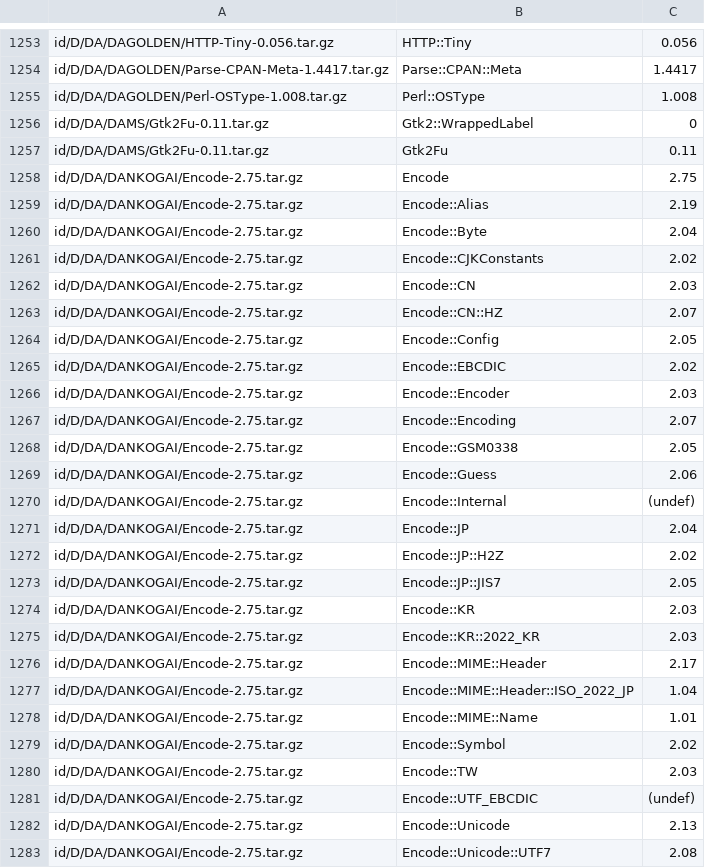
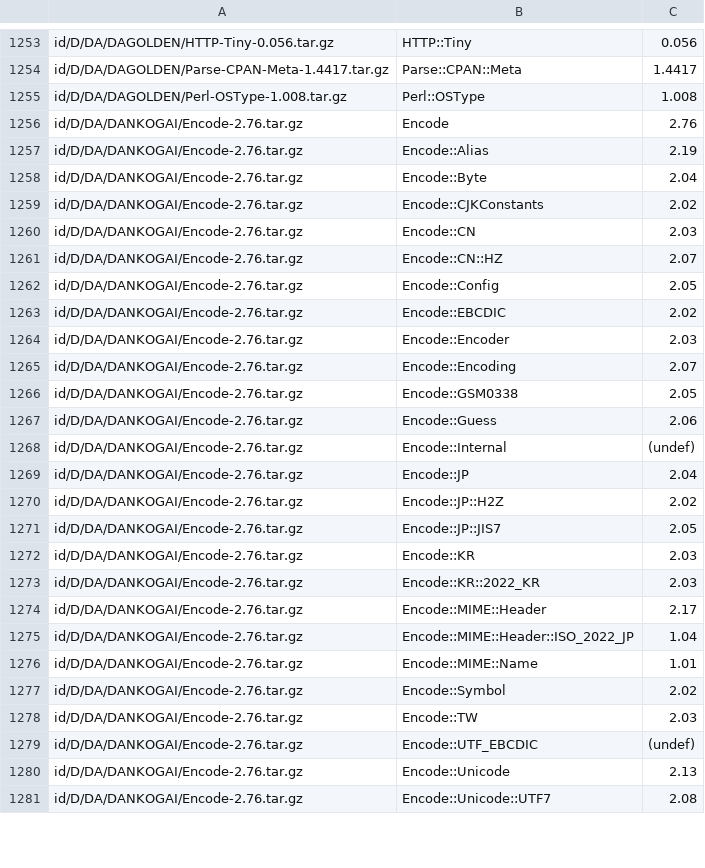
Before and after one commit to kentnl/Gentoo-Util-VirtualDepend, a CSV file: share/module-versions.csv, drawn as a sheet; only a part is shown, gaps mark what is left out; the diff covers the shown part only.

```diff
--- a/share/module-versions.csv
+++ b/share/module-versions.csv
@@ -1255,29 +1255,27 @@ id/D/DA/DAGOLDEN/Parse-CPAN-Meta-1.4417.tar.gz,Parse::CPAN::Meta,1.4417
 id/D/DA/DAGOLDEN/Perl-OSType-1.008.tar.gz,Perl::OSType,1.008
-id/D/DA/DAMS/Gtk2Fu-0.11.tar.gz,Gtk2::WrappedLabel,0
-id/D/DA/DAMS/Gtk2Fu-0.11.tar.gz,Gtk2Fu,0.11
-id/D/DA/DANKOGAI/Encode-2.75.tar.gz,Encode,2.75
-id/D/DA/DANKOGAI/Encode-2.75.tar.gz,Encode::Alias,2.19
-id/D/DA/DANKOGAI/Encode-2.75.tar.gz,Encode::Byte,2.04
-id/D/DA/DANKOGAI/Encode-2.75.tar.gz,Encode::CJKConstants,2.02
-id/D/DA/DANKOGAI/Encode-2.75.tar.gz,Encode::CN,2.03
-id/D/DA/DANKOGAI/Encode-2.75.tar.gz,Encode::CN::HZ,2.07
-id/D/DA/DANKOGAI/Encode-2.75.tar.gz,Encode::Config,2.05
-id/D/DA/DANKOGAI/Encode-2.75.tar.gz,Encode::EBCDIC,2.02
-id/D/DA/DANKOGAI/Encode-2.75.tar.gz,Encode::Encoder,2.03
-id/D/DA/DANKOGAI/Encode-2.75.tar.gz,Encode::Encoding,2.07
-id/D/DA/DANKOGAI/Encode-2.75.tar.gz,Encode::GSM0338,2.05
-id/D/DA/DANKOGAI/Encode-2.75.tar.gz,Encode::Guess,2.06
-id/D/DA/DANKOGAI/Encode-2.75.tar.gz,Encode::Internal,(undef)
-id/D/DA/DANKOGAI/Encode-2.75.tar.gz,Encode::JP,2.04
-id/D/DA/DANKOGAI/Encode-2.75.tar.gz,Encode::JP::H2Z,2.02
-id/D/DA/DANKOGAI/Encode-2.75.tar.gz,Encode::JP::JIS7,2.05
-id/D/DA/DANKOGAI/Encode-2.75.tar.gz,Encode::KR,2.03
-id/D/DA/DANKOGAI/Encode-2.75.tar.gz,Encode::KR::2022_KR,2.03
-id/D/DA/DANKOGAI/Encode-2.75.tar.gz,Encode::MIME::Header,2.17
-id/D/DA/DANKOGAI/Encode-2.75.tar.gz,Encode::MIME::Header::ISO_2022_JP,1.04
-id/D/DA/DANKOGAI/Encode-2.75.tar.gz,Encode::MIME::Name,1.01
-id/D/DA/DANKOGAI/Encode-2.75.tar.gz,Encode::Symbol,2.02
-id/D/DA/DANKOGAI/Encode-2.75.tar.gz,Encode::TW,2.03
-id/D/DA/DANKOGAI/Encode-2.75.tar.gz,Encode::UTF_EBCDIC,(undef)
-id/D/DA/DANKOGAI/Encode-2.75.tar.gz,Encode::Unicode,2.13
-id/D/DA/DANKOGAI/Encode-2.75.tar.gz,Encode::Unicode::UTF7,2.08
+id/D/DA/DANKOGAI/Encode-2.76.tar.gz,Encode,2.76
+id/D/DA/DANKOGAI/Encode-2.76.tar.gz,Encode::Alias,2.19
+id/D/DA/DANKOGAI/Encode-2.76.tar.gz,Encode::Byte,2.04
+id/D/DA/DANKOGAI/Encode-2.76.tar.gz,Encode::CJKConstants,2.02
+id/D/DA/DANKOGAI/Encode-2.76.tar.gz,Encode::CN,2.03
+id/D/DA/DANKOGAI/Encode-2.76.tar.gz,Encode::CN::HZ,2.07
+id/D/DA/DANKOGAI/Encode-2.76.tar.gz,Encode::Config,2.05
+id/D/DA/DANKOGAI/Encode-2.76.tar.gz,Encode::EBCDIC,2.02
+id/D/DA/DANKOGAI/Encode-2.76.tar.gz,Encode::Encoder,2.03
+id/D/DA/DANKOGAI/Encode-2.76.tar.gz,Encode::Encoding,2.07
+id/D/DA/DANKOGAI/Encode-2.76.tar.gz,Encode::GSM0338,2.05
+id/D/DA/DANKOGAI/Encode-2.76.tar.gz,Encode::Guess,2.06
+id/D/DA/DANKOGAI/Encode-2.76.tar.gz,Encode::Internal,(undef)
+id/D/DA/DANKOGAI/Encode-2.76.tar.gz,Encode::JP,2.04
+id/D/DA/DANKOGAI/Encode-2.76.tar.gz,Encode::JP::H2Z,2.02
+id/D/DA/DANKOGAI/Encode-2.76.tar.gz,Encode::JP::JIS7,2.05
+id/D/DA/DANKOGAI/Encode-2.76.tar.gz,Encode::KR,2.03
+id/D/DA/DANKOGAI/Encode-2.76.tar.gz,Encode::KR::2022_KR,2.03
+id/D/DA/DANKOGAI/Encode-2.76.tar.gz,Encode::MIME::Header,2.17
+id/D/DA/DANKOGAI/Encode-2.76.tar.gz,Encode::MIME::Header::ISO_2022_JP,1.04
+id/D/DA/DANKOGAI/Encode-2.76.tar.gz,Encode::MIME::Name,1.01
+id/D/DA/DANKOGAI/Encode-2.76.tar.gz,Encode::Symbol,2.02
+id/D/DA/DANKOGAI/Encode-2.76.tar.gz,Encode::TW,2.03
+id/D/DA/DANKOGAI/Encode-2.76.tar.gz,Encode::UTF_EBCDIC,(undef)
+id/D/DA/DANKOGAI/Encode-2.76.tar.gz,Encode::Unicode,2.13
+id/D/DA/DANKOGAI/Encode-2.76.tar.gz,Encode::Unicode::UTF7,2.08
```
Also changed, not shown: 1 added row, 4 removed rows and 9 edited cells elsewhere in this file, share/dist-versions.csv, share/module-to-gentoo.csv.
